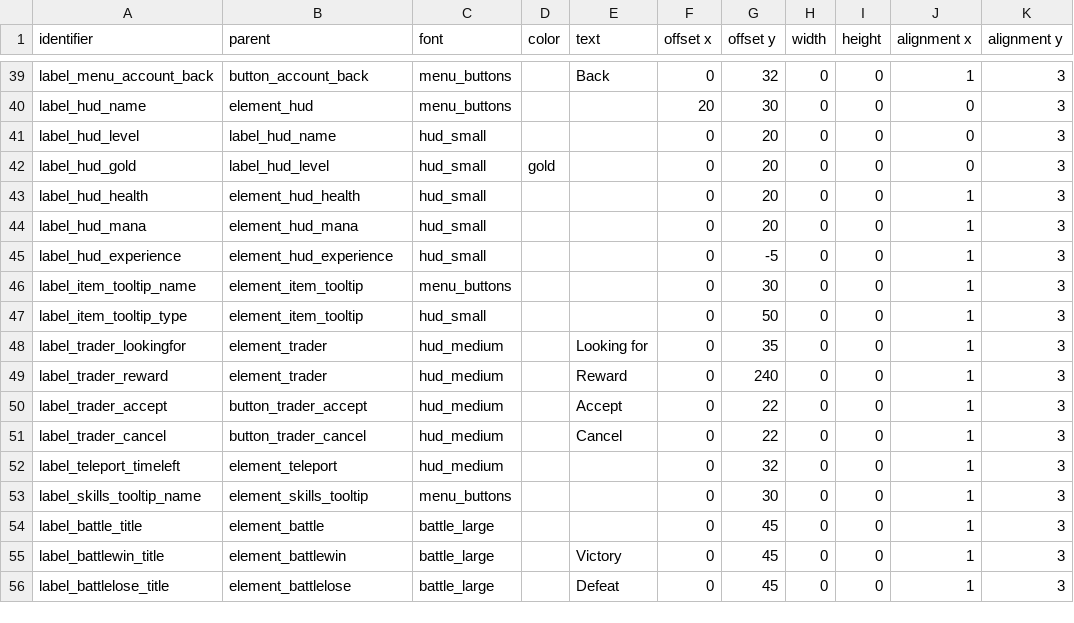
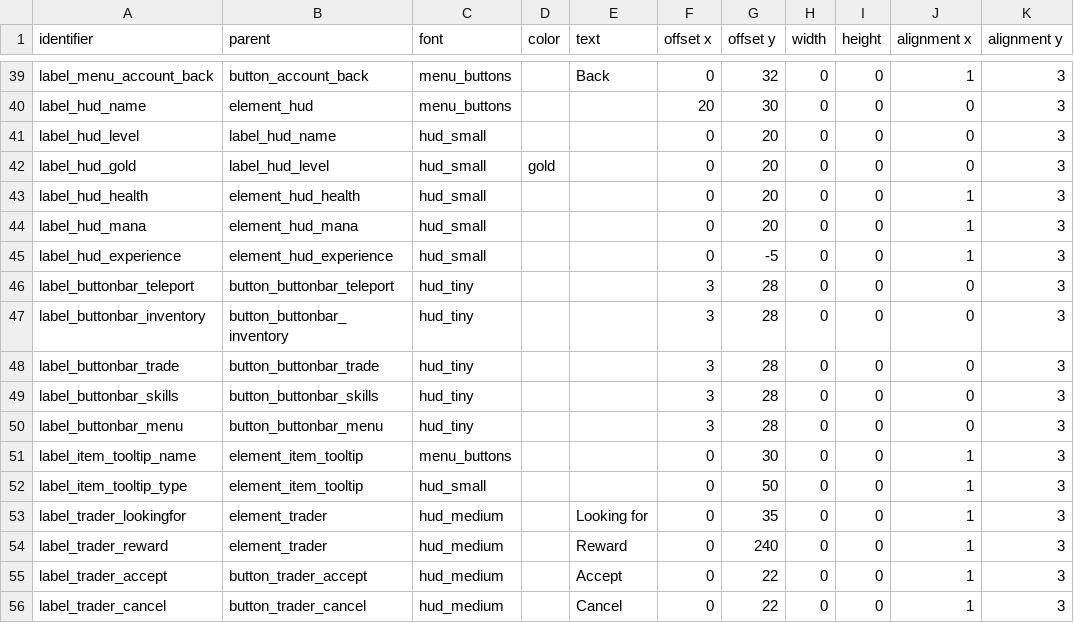
Before and after one commit to jazztickets/choria, a TSV file: working/tables/ui/labels.tsv, drawn as a sheet; only a part is shown, gaps mark what is left out; the shorter side is filled out with more unchanged rows.

Commit message:
worked on button bar

```diff
--- a/working/tables/ui/labels.tsv
+++ b/working/tables/ui/labels.tsv
@@ -45,2 +45,7 @@ label_hud_mana	element_hud_mana	hud_small			0	20	0	0	1	3
 label_hud_experience	element_hud_experience	hud_small			0	-5	0	0	1	3
+label_buttonbar_teleport	button_buttonbar_teleport	hud_tiny			3	28	0	0	0	3
+label_buttonbar_inventory	button_buttonbar_inventory	hud_tiny			3	28	0	0	0	3
+label_buttonbar_trade	button_buttonbar_trade	hud_tiny			3	28	0	0	0	3
+label_buttonbar_skills	button_buttonbar_skills	hud_tiny			3	28	0	0	0	3
+label_buttonbar_menu	button_buttonbar_menu	hud_tiny			3	28	0	0	0	3
 label_item_tooltip_name	element_item_tooltip	menu_buttons			0	30	0	0	1	3
```
Also changed, not shown: working/tables/fonts.tsv, working/tables/ui/buttons.tsv, 11 other files.
